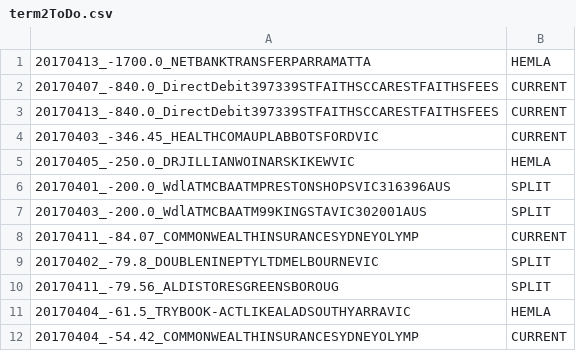
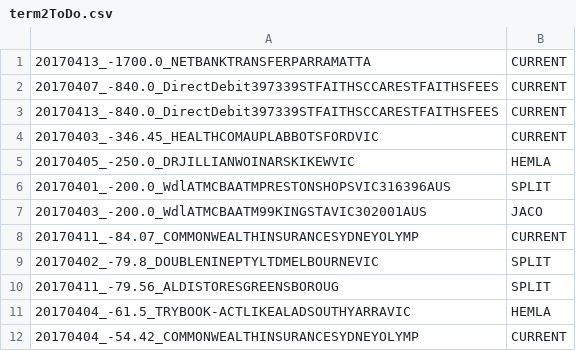
Before and after one commit to immelja/spentrack, a CSV file: term2ToDo.csv, drawn as a sheet; only a part is shown.

```diff
--- a/term2ToDo.csv
+++ b/term2ToDo.csv
@@ -1,2 +1,2 @@
-20170413_-1700.0_NETBANKTRANSFERPARRAMATTA|HEMLA
+20170413_-1700.0_NETBANKTRANSFERPARRAMATTA|CURRENT
 20170407_-840.0_DirectDebit397339STFAITHSCCARESTFAITHSFEES|CURRENT
@@ -6,3 +6,3 @@
 20170401_-200.0_WdlATMCBAATMPRESTONSHOPSVIC316396AUS|SPLIT
-20170403_-200.0_WdlATMCBAATM99KINGSTAVIC302001AUS|SPLIT
+20170403_-200.0_WdlATMCBAATM99KINGSTAVIC302001AUS|JACO
 20170411_-84.07_COMMONWEALTHINSURANCESYDNEYOLYMP|CURRENT
```
Also changed, not shown: 4 other files.
